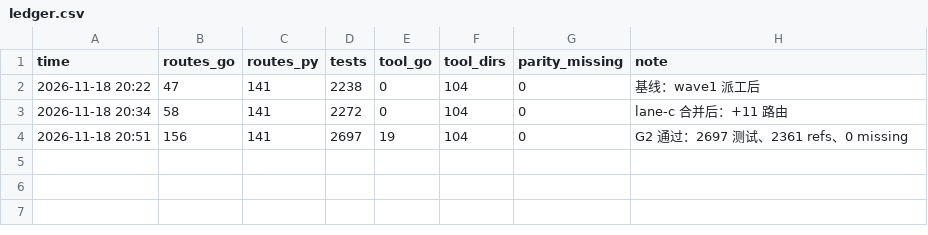
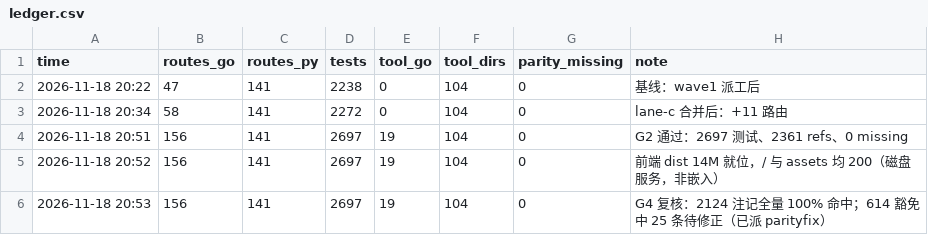
Before and after one commit to shark2202/go_hive, a CSV file: ledger.csv, drawn as a sheet; the diff names each change by its address in the sheet, - before the commit and + after, or states it on an @@ line.

```diff
--- a/ledger.csv
+++ b/ledger.csv
+row 5: 2026-11-18 20:52 | 156 | 141 | 2697 | 19 | 104 | 0 | 前端 dist 14M 就位，/ 与 assets 均 200（磁盘服务，非嵌入）
+row 6: 2026-11-18 20:53 | 156 | 141 | 2697 | 19 | 104 | 0 | G4 复核：2124 注记全量 100% 命中；614 豁免中 25 条待修正（已派 parityfix）
```
Also changed, not shown: 2 other files.
